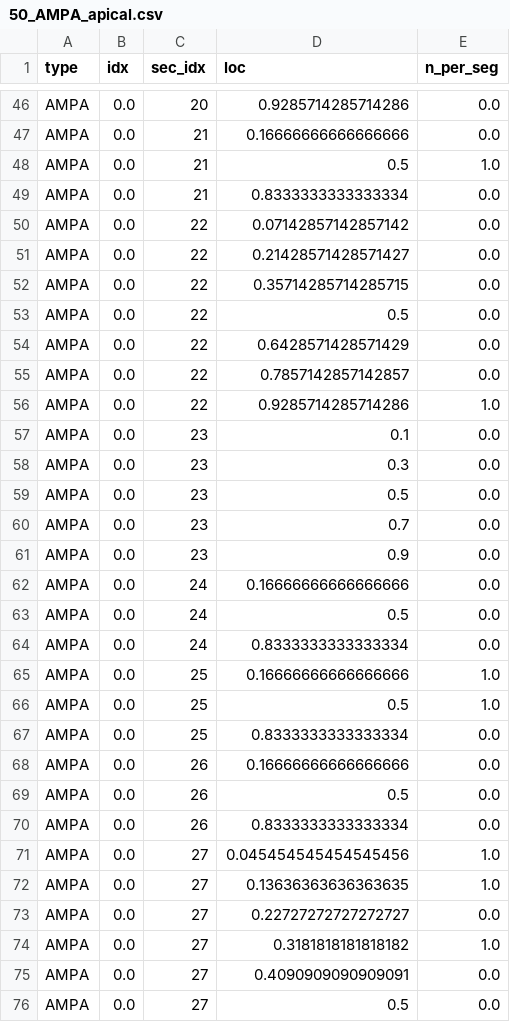
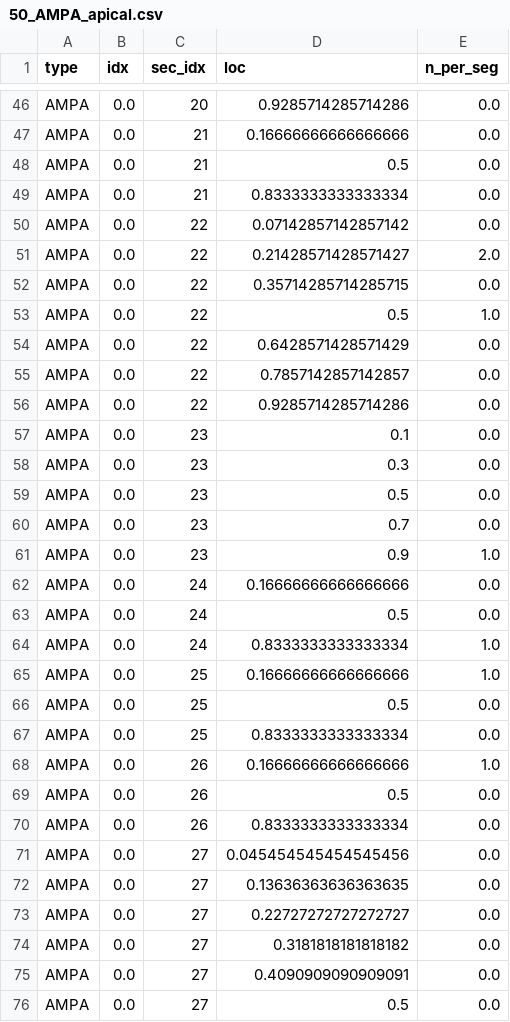
Before and after one commit to Poirazi-Lab/DendroTweaks, a CSV file: examples/Park_2019/stimuli/50_AMPA_apical.csv, drawn as a sheet; only a part is shown, gaps mark what is left out; the diff covers the shown part only.

```diff
--- a/examples/Park_2019/stimuli/50_AMPA_apical.csv
+++ b/examples/Park_2019/stimuli/50_AMPA_apical.csv
@@ -47,11 +47,11 @@ AMPA,0.0,20,0.9285714285714286,0.0
 AMPA,0.0,21,0.16666666666666666,0.0
-AMPA,0.0,21,0.5,1.0
+AMPA,0.0,21,0.5,0.0
 AMPA,0.0,21,0.8333333333333334,0.0
 AMPA,0.0,22,0.07142857142857142,0.0
-AMPA,0.0,22,0.21428571428571427,0.0
+AMPA,0.0,22,0.21428571428571427,2.0
 AMPA,0.0,22,0.35714285714285715,0.0
-AMPA,0.0,22,0.5,0.0
+AMPA,0.0,22,0.5,1.0
 AMPA,0.0,22,0.6428571428571429,0.0
 AMPA,0.0,22,0.7857142857142857,0.0
-AMPA,0.0,22,0.9285714285714286,1.0
+AMPA,0.0,22,0.9285714285714286,0.0
 AMPA,0.0,23,0.1,0.0
@@ -60,16 +60,16 @@ AMPA,0.0,23,0.5,0.0
 AMPA,0.0,23,0.7,0.0
-AMPA,0.0,23,0.9,0.0
+AMPA,0.0,23,0.9,1.0
 AMPA,0.0,24,0.16666666666666666,0.0
 AMPA,0.0,24,0.5,0.0
-AMPA,0.0,24,0.8333333333333334,0.0
+AMPA,0.0,24,0.8333333333333334,1.0
 AMPA,0.0,25,0.16666666666666666,1.0
-AMPA,0.0,25,0.5,1.0
+AMPA,0.0,25,0.5,0.0
 AMPA,0.0,25,0.8333333333333334,0.0
-AMPA,0.0,26,0.16666666666666666,0.0
+AMPA,0.0,26,0.16666666666666666,1.0
 AMPA,0.0,26,0.5,0.0
 AMPA,0.0,26,0.8333333333333334,0.0
-AMPA,0.0,27,0.045454545454545456,1.0
-AMPA,0.0,27,0.13636363636363635,1.0
+AMPA,0.0,27,0.045454545454545456,0.0
+AMPA,0.0,27,0.13636363636363635,0.0
 AMPA,0.0,27,0.22727272727272727,0.0
-AMPA,0.0,27,0.3181818181818182,1.0
+AMPA,0.0,27,0.3181818181818182,0.0
 AMPA,0.0,27,0.4090909090909091,0.0
```
Also changed, not shown: 65 edited cells elsewhere in this file, 9 other files.
